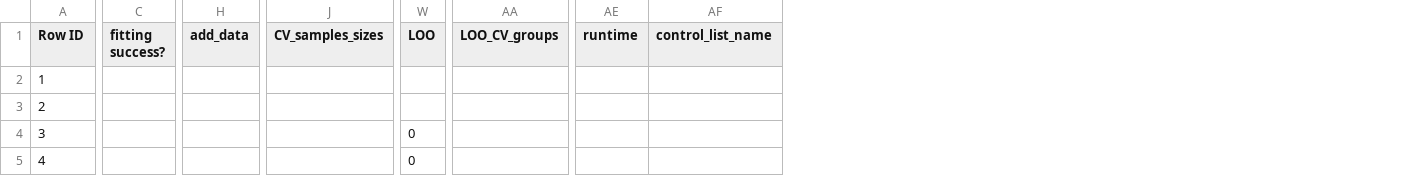
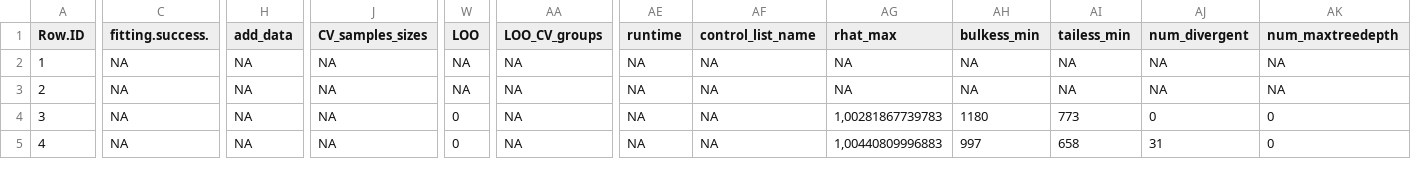
Before and after one commit to a-e-e-m/SB2EHT_mech, a CSV file: models2run.csv, drawn as a sheet; only a part is shown, gaps mark what is left out; removed rows and columns are numbered as before the commit, all else as after; the diff covers the shown part only; the diff names each change by its address in the sheet, - before the commit and + after, or states it on an @@ line.

```diff
--- a/models2run.csv
+++ b/models2run.csv
-column C (fitting success?), empty
+column C (fitting.success.), rows 2-5: all NA
+column AG (rhat_max), rows 2-5: NA | NA | 1,00281867739783 | 1,00440809996883
+column AH (bulkess_min), rows 2-5: NA | NA | 1180 | 997
+column AI (tailess_min), rows 2-5: NA | NA | 773 | 658
+column AJ (num_divergent), rows 2-5: NA | NA | 0 | 31
+column AK (num_maxtreedepth), rows 2-5: NA | NA | 0 | 0
-A1: Row ID
+A1: Row.ID
-H2:H5 (add_data): (empty)
+H2:H5 (add_data): NA
-J2:J5 (CV_samples_sizes): (empty)
+J2:J5 (CV_samples_sizes): NA
-W2:W3 (LOO): (empty)
+W2:W3 (LOO): NA
-AA2:AA5 (LOO_CV_groups): (empty)
+AA2:AA5 (LOO_CV_groups): NA
-AE2:AE5 (runtime): (empty)
+AE2:AE5 (runtime): NA
-AF2:AF5 (control_list_name): (empty)
+AF2:AF5 (control_list_name): NA
```
Also changed, not shown: 13 edited cells elsewhere in this file, 4 other files.
